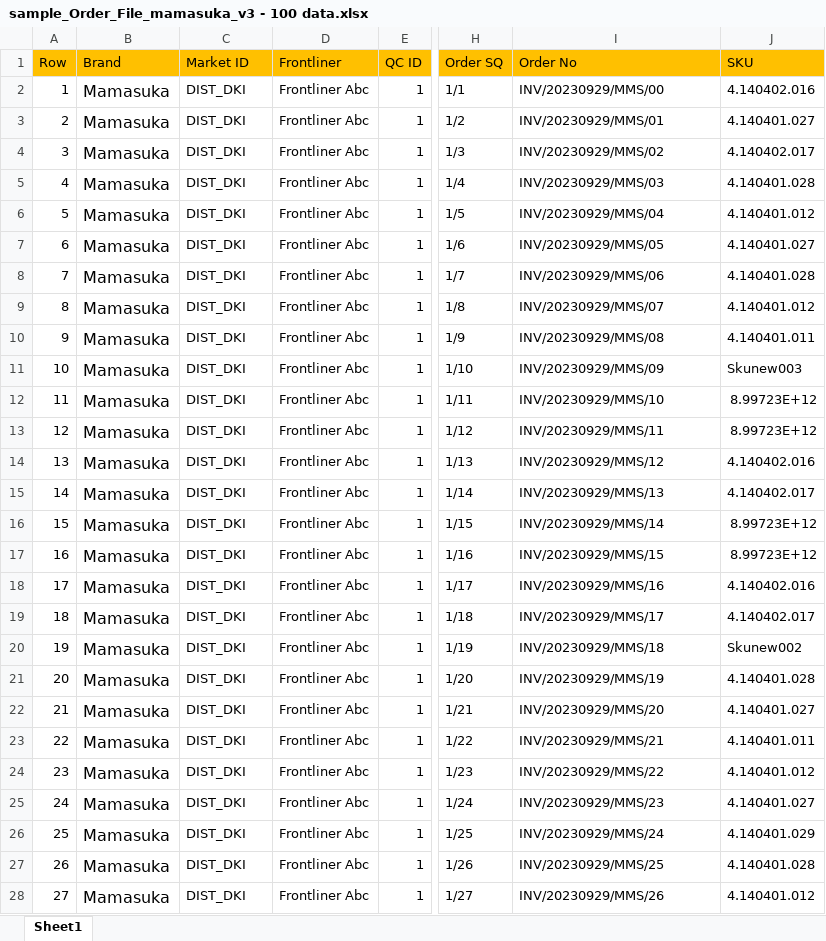
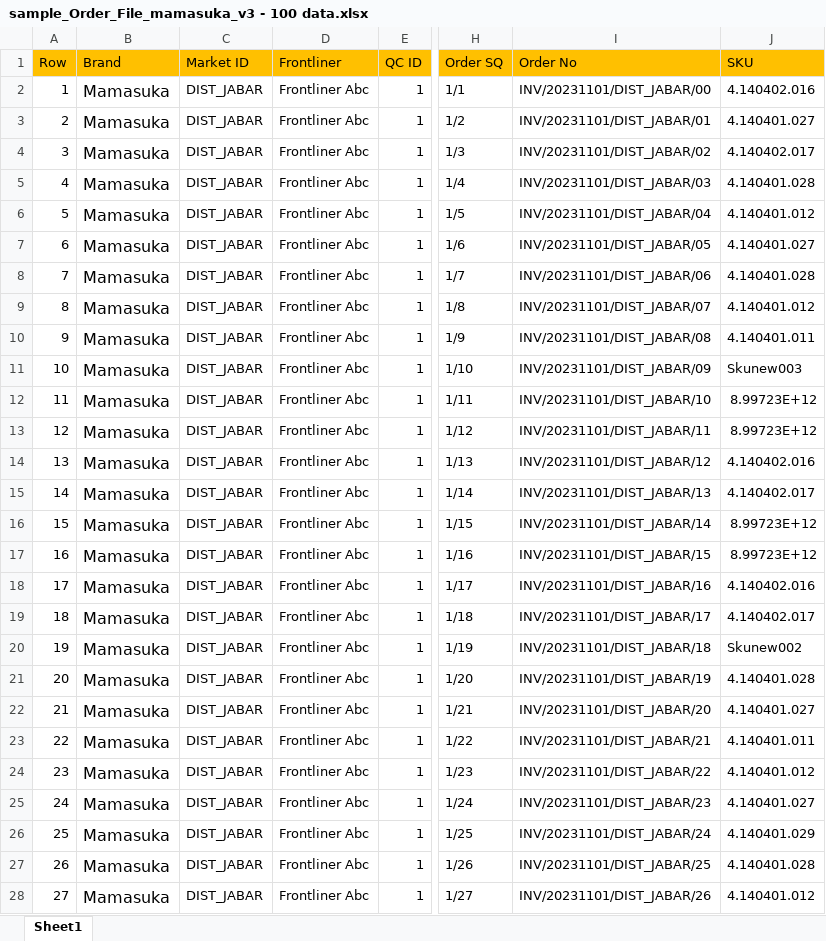
Before and after one commit to achmadamri/mono-dms-new, an Excel workbook: bsd-api-dms-order/sample_Order_File_mamasuka_v3 - 100 data.xlsx, sheet Sheet1, drawn as a sheet; only a part is shown, gaps mark what is left out; values as stored, in another font and other column widths than the file's, no borders; the diff covers the shown part only; the diff names each change by its address in the sheet, - before the commit and + after, or states it on an @@ line.

```diff
--- a/bsd-api-dms-order/sample_Order_File_mamasuka_v3 - 100 data.xlsx (sheet Sheet1)
+++ b/bsd-api-dms-order/sample_Order_File_mamasuka_v3 - 100 data.xlsx (sheet Sheet1)
-C2:C28 (Market ID): DIST_DKI
+C2:C28 (Market ID): DIST_JABAR
-I2 (Order No): INV/20230929/MMS/00
+I2 (Order No): INV/20231101/DIST_JABAR/00
-I3 (Order No): INV/20230929/MMS/01
+I3 (Order No): INV/20231101/DIST_JABAR/01
-I4 (Order No): INV/20230929/MMS/02
+I4 (Order No): INV/20231101/DIST_JABAR/02
-I5 (Order No): INV/20230929/MMS/03
+I5 (Order No): INV/20231101/DIST_JABAR/03
-I6 (Order No): INV/20230929/MMS/04
+I6 (Order No): INV/20231101/DIST_JABAR/04
-I7 (Order No): INV/20230929/MMS/05
+I7 (Order No): INV/20231101/DIST_JABAR/05
-I8 (Order No): INV/20230929/MMS/06
+I8 (Order No): INV/20231101/DIST_JABAR/06
-I9 (Order No): INV/20230929/MMS/07
+I9 (Order No): INV/20231101/DIST_JABAR/07
-I10 (Order No): INV/20230929/MMS/08
+I10 (Order No): INV/20231101/DIST_JABAR/08
-I11 (Order No): INV/20230929/MMS/09
+I11 (Order No): INV/20231101/DIST_JABAR/09
-I12 (Order No): INV/20230929/MMS/10
+I12 (Order No): INV/20231101/DIST_JABAR/10
-I13 (Order No): INV/20230929/MMS/11
+I13 (Order No): INV/20231101/DIST_JABAR/11
-I14 (Order No): INV/20230929/MMS/12
+I14 (Order No): INV/20231101/DIST_JABAR/12
-I15 (Order No): INV/20230929/MMS/13
+I15 (Order No): INV/20231101/DIST_JABAR/13
-I16 (Order No): INV/20230929/MMS/14
+I16 (Order No): INV/20231101/DIST_JABAR/14
-I17 (Order No): INV/20230929/MMS/15
+I17 (Order No): INV/20231101/DIST_JABAR/15
-I18 (Order No): INV/20230929/MMS/16
+I18 (Order No): INV/20231101/DIST_JABAR/16
-I19 (Order No): INV/20230929/MMS/17
+I19 (Order No): INV/20231101/DIST_JABAR/17
-I20 (Order No): INV/20230929/MMS/18
+I20 (Order No): INV/20231101/DIST_JABAR/18
-I21 (Order No): INV/20230929/MMS/19
+I21 (Order No): INV/20231101/DIST_JABAR/19
-I22 (Order No): INV/20230929/MMS/20
+I22 (Order No): INV/20231101/DIST_JABAR/20
-I23 (Order No): INV/20230929/MMS/21
+I23 (Order No): INV/20231101/DIST_JABAR/21
-I24 (Order No): INV/20230929/MMS/22
+I24 (Order No): INV/20231101/DIST_JABAR/22
-I25 (Order No): INV/20230929/MMS/23
+I25 (Order No): INV/20231101/DIST_JABAR/23
-I26 (Order No): INV/20230929/MMS/24
+I26 (Order No): INV/20231101/DIST_JABAR/24
-I27 (Order No): INV/20230929/MMS/25
+I27 (Order No): INV/20231101/DIST_JABAR/25
-I28 (Order No): INV/20230929/MMS/26
+I28 (Order No): INV/20231101/DIST_JABAR/26
```
Also changed, not shown: 144 edited cells elsewhere in this sheet, 12 other files.
